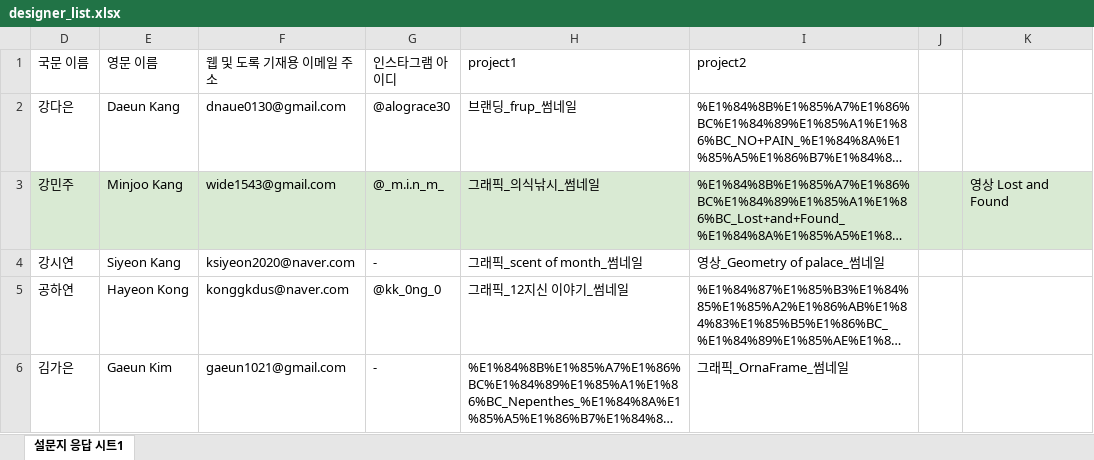
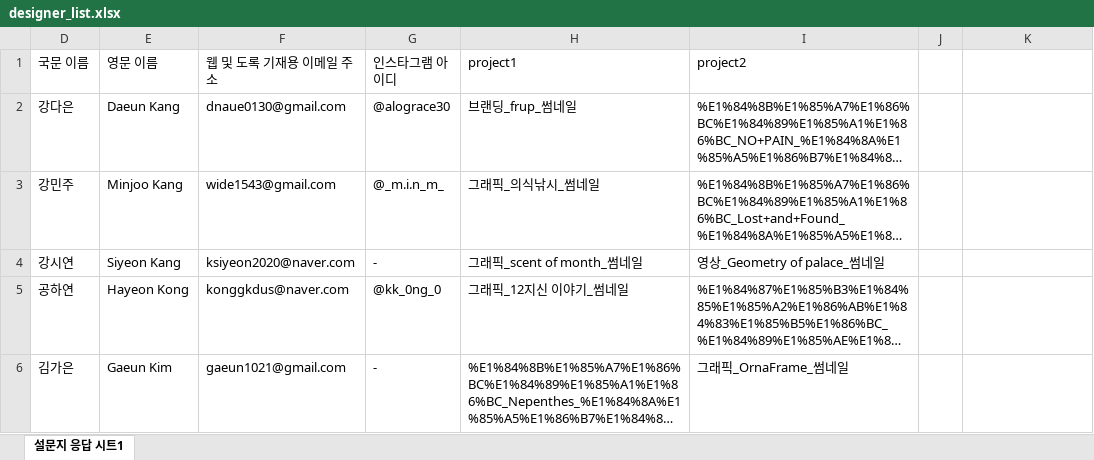
Before and after one commit to klloo/swu-project, an Excel workbook: public/data/designer_list.xlsx, sheet 설문지 응답 시트1, drawn as a sheet; only a part is shown; long unchanged cells end in …; values as stored, in another font and other column widths than the file's, no borders; charts and pictures not drawn; the diff covers the shown part only; the diff names each change by its address in the sheet, - before the commit and + after, or states it on an @@ line.

```diff
--- a/public/data/designer_list.xlsx (sheet 설문지 응답 시트1)
+++ b/public/data/designer_list.xlsx (sheet 설문지 응답 시트1)
-D3:K3 fill: #D9EAD3
+D3:K3 fill: none
-K3: 영상 Lost and Found
+K3: (empty)
```
Also changed, not shown: 4 edited cells and cell formats elsewhere in this sheet, public/data/project_list.xlsx, 3 other files.
